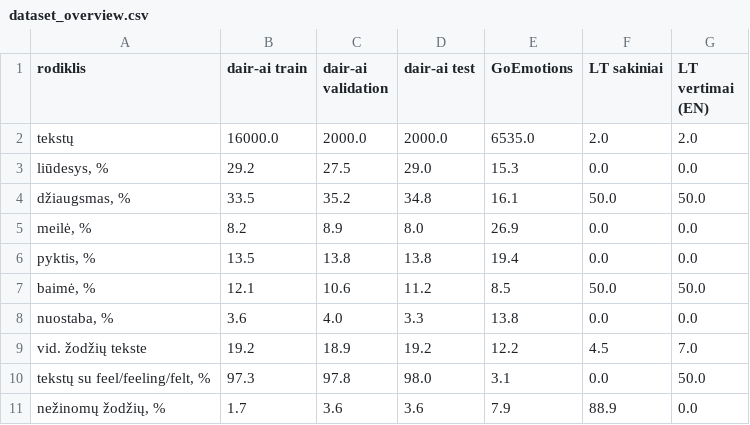
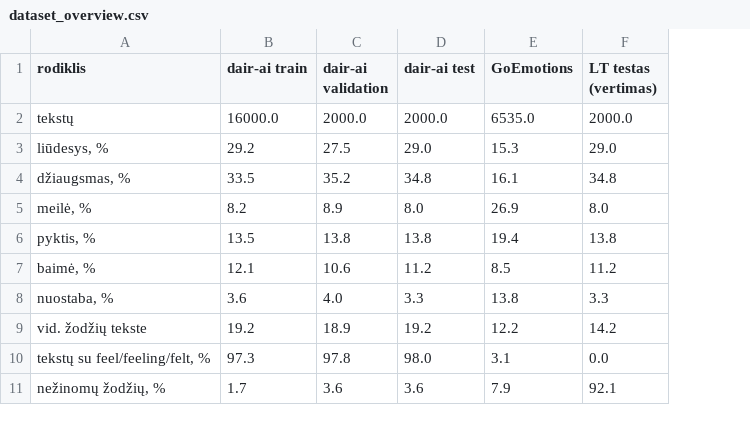
Before and after one commit to TeodoraEinoryte/neuroniniai-tinklai-kd-2026, a CSV file: results/tables/dataset_overview.csv, drawn as a sheet; removed rows and columns are numbered as before the commit, all else as after; the diff names each change by its address in the sheet, - before the commit and + after, or states it on an @@ line.

```diff
--- a/results/tables/dataset_overview.csv
+++ b/results/tables/dataset_overview.csv
-column F (LT sakiniai), rows 2-11: 2.0 | 0.0 | 50.0 | 0.0 | 0.0 | 50.0 | 0.0 | 4.5 | 0.0 | 88.9
-column G (LT vertimai (EN)), rows 2-11: 2.0 | 0.0 | 50.0 | 0.0 | 0.0 | 50.0 | 0.0 | 7.0 | 50.0 | 0.0
+column F (LT testas (vertimas)), rows 2-11: 2000.0 | 29.0 | 34.8 | 8.0 | 13.8 | 11.2 | 3.3 | 14.2 | 0.0 | 92.1
```
Also changed, not shown: 5 other files.
